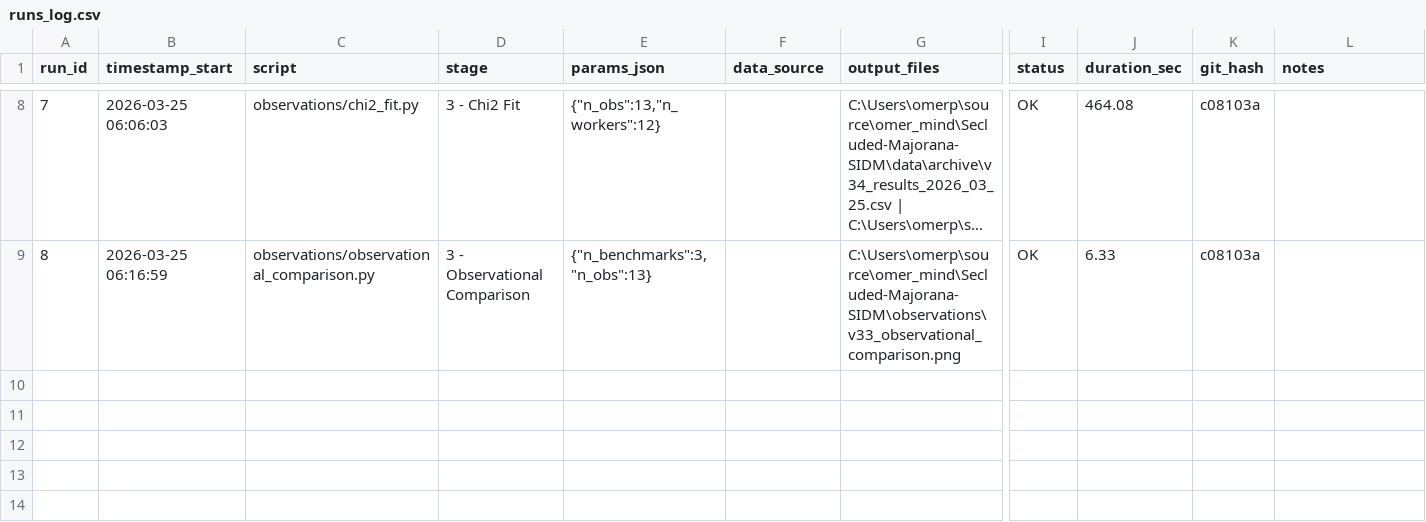
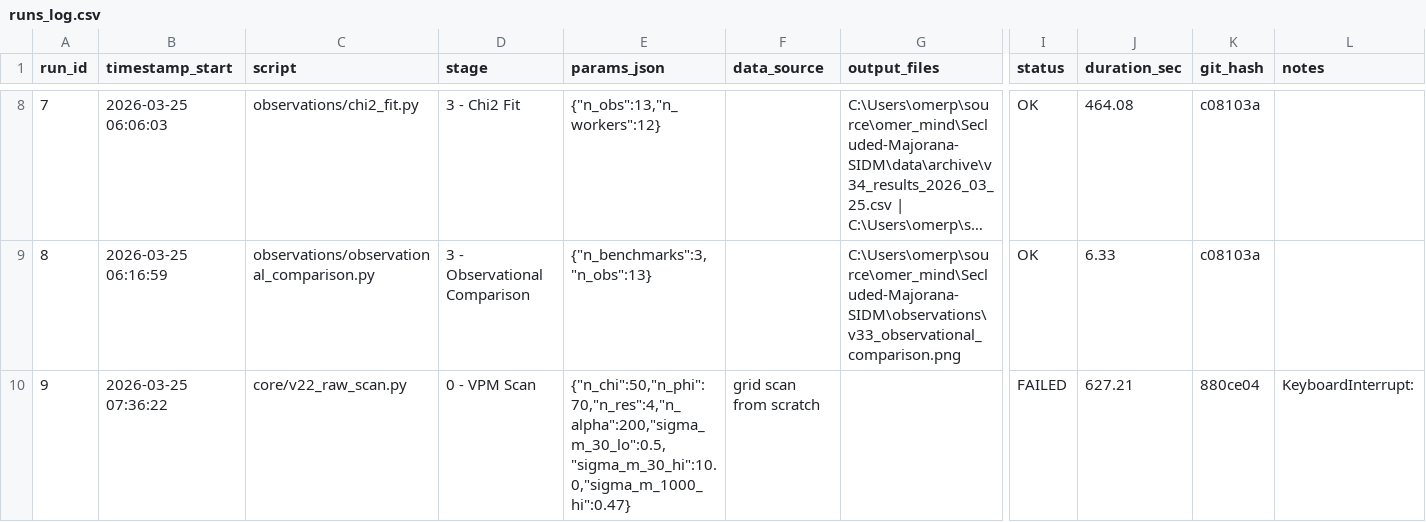
Before and after one commit to 0mp3s/Secluded-Majorana-SIDM, a CSV file: docs/runs_log.csv, drawn as a sheet; only a part is shown, gaps mark what is left out; long unchanged cells end in …; rows hold the shown columns only; the diff names each change by its address in the sheet, - before the commit and + after, or states it on an @@ line.

```diff
--- a/docs/runs_log.csv
+++ b/docs/runs_log.csv
+row 10: 9 | 2026-03-25 07:36:22 | core/v22_raw_scan.py | 0 - VPM Scan | {"n_chi":50,"n_phi":70,"n_res":4,"n_alpha":200,"sigma_m_30_lo":0.5,"sigma_m_30_hi":10.0,"sigma_m_1000_hi":0.47} | grid scan from scratch |  | FAILED | 627.21 | 880ce04 | KeyboardInterrupt:
```
Also changed, not shown: 7 other files.
